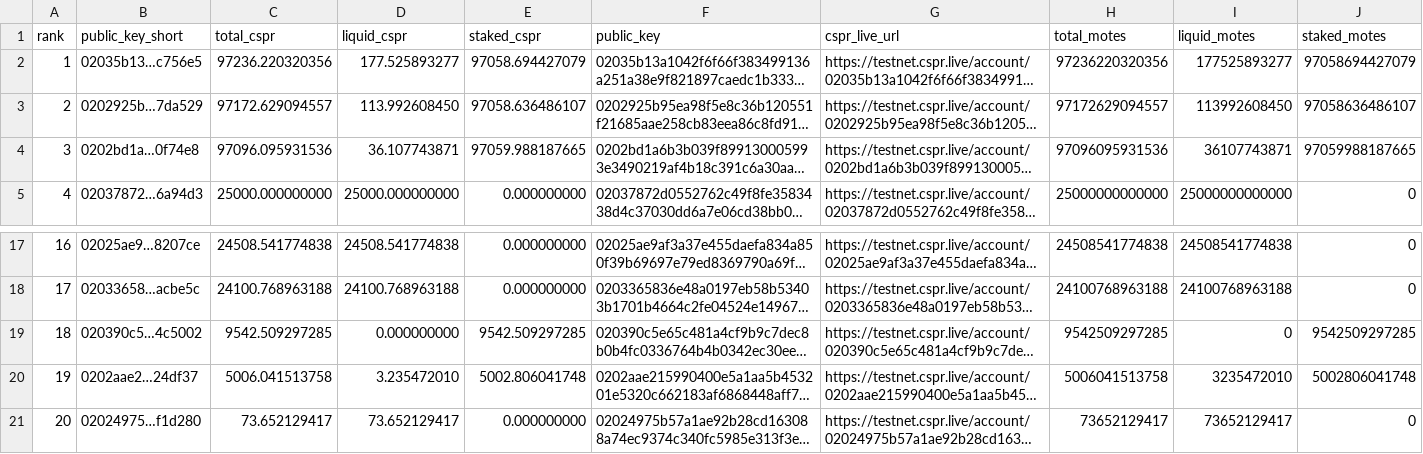
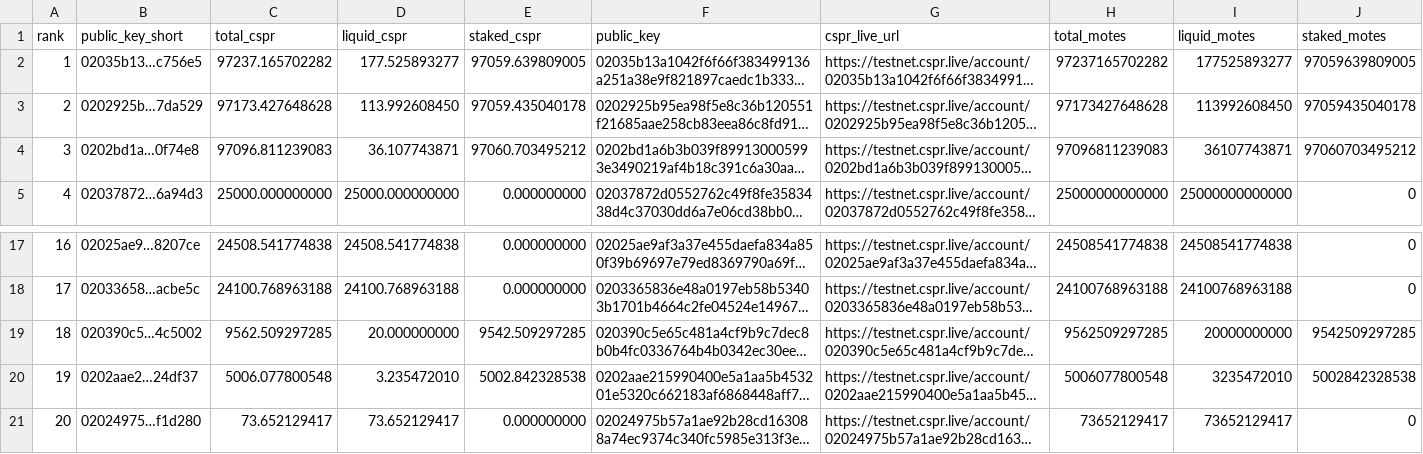
Before and after one commit to dorito-cm/casper-testnet-leaderboard, a CSV file: leaderboard_total_testnet.csv, drawn as a sheet; only a part is shown, gaps mark what is left out; long unchanged cells end in …; the diff names each change by its address in the sheet, - before the commit and + after, or states it on an @@ line.

Commit message:
Auto-update leaderboard

```diff
--- a/leaderboard_total_testnet.csv
+++ b/leaderboard_total_testnet.csv
-C2 (total_cspr): 97236.220320356
+C2 (total_cspr): 97237.165702282
-E2 (staked_cspr): 97058.694427079
+E2 (staked_cspr): 97059.639809005
-H2 (total_motes): 97236220320356
+H2 (total_motes): 97237165702282
-J2 (staked_motes): 97058694427079
+J2 (staked_motes): 97059639809005
-C3 (total_cspr): 97172.629094557
+C3 (total_cspr): 97173.427648628
-E3 (staked_cspr): 97058.636486107
+E3 (staked_cspr): 97059.435040178
-H3 (total_motes): 97172629094557
+H3 (total_motes): 97173427648628
-J3 (staked_motes): 97058636486107
+J3 (staked_motes): 97059435040178
-C4 (total_cspr): 97096.095931536
+C4 (total_cspr): 97096.811239083
-E4 (staked_cspr): 97059.988187665
+E4 (staked_cspr): 97060.703495212
-H4 (total_motes): 97096095931536
+H4 (total_motes): 97096811239083
-J4 (staked_motes): 97059988187665
+J4 (staked_motes): 97060703495212
-C19 (total_cspr): 9542.509297285
+C19 (total_cspr): 9562.509297285
-D19 (liquid_cspr): 0.000000000
+D19 (liquid_cspr): 20.000000000
-H19 (total_motes): 9542509297285
+H19 (total_motes): 9562509297285
-I19 (liquid_motes): 0
+I19 (liquid_motes): 20000000000
-C20 (total_cspr): 5006.041513758
+C20 (total_cspr): 5006.077800548
-E20 (staked_cspr): 5002.806041748
+E20 (staked_cspr): 5002.842328538
-H20 (total_motes): 5006041513758
+H20 (total_motes): 5006077800548
-J20 (staked_motes): 5002806041748
+J20 (staked_motes): 5002842328538
```
Also changed, not shown: 1 other file.
